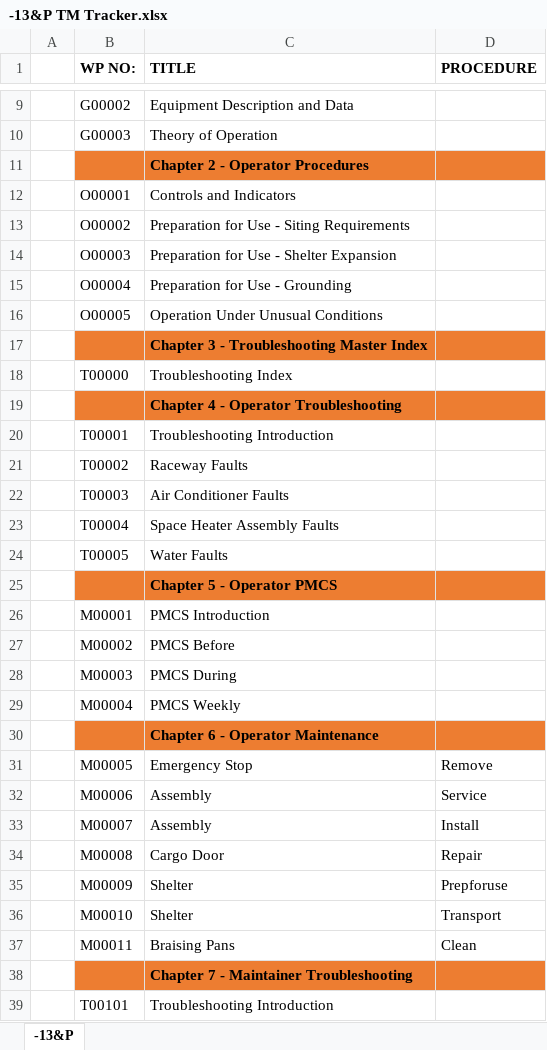
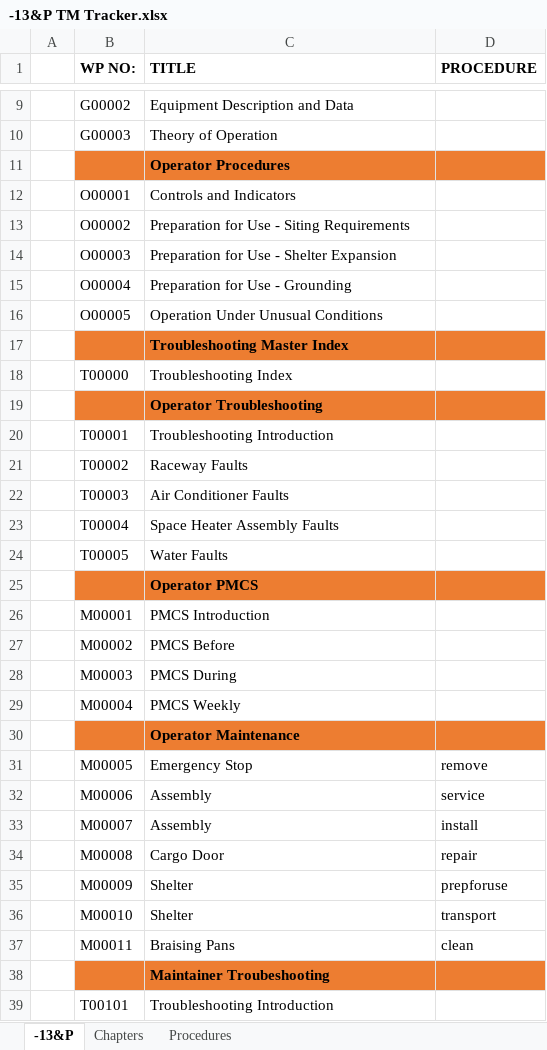
Before and after one commit to Tech-Research-Group/TM-Generator, an Excel workbook: trackers/-13&P TM Tracker.xlsx, sheet -13&P, drawn as a sheet; only a part is shown, gaps mark what is left out; values as stored, in another font and other column widths than the file's, no borders; the diff covers the shown part only; the diff names each change by its address in the sheet, - before the commit and + after, or states it on an @@ line.

```diff
--- a/trackers/-13&P TM Tracker.xlsx (sheet -13&P)
+++ b/trackers/-13&P TM Tracker.xlsx (sheet -13&P)
+sheet tab: Chapters
+sheet tab: Procedures
-C11 (TITLE): Chapter 2 - Operator Procedures
+C11 (TITLE): Operator Procedures
-C17 (TITLE): Chapter 3 - Troubleshooting Master Index
+C17 (TITLE): Troubleshooting Master Index
-C19 (TITLE): Chapter 4 - Operator Troubleshooting
+C19 (TITLE): Operator Troubleshooting
-C25 (TITLE): Chapter 5 - Operator PMCS
+C25 (TITLE): Operator PMCS
-C30 (TITLE): Chapter 6 - Operator Maintenance
+C30 (TITLE): Operator Maintenance
-D31 (PROCEDURE): Remove
+D31 (PROCEDURE): remove
-D32 (PROCEDURE): Service
+D32 (PROCEDURE): service
-D33 (PROCEDURE): Install
+D33 (PROCEDURE): install
-D34 (PROCEDURE): Repair
+D34 (PROCEDURE): repair
-D35 (PROCEDURE): Prepforuse
+D35 (PROCEDURE): prepforuse
-D36 (PROCEDURE): Transport
+D36 (PROCEDURE): transport
-D37 (PROCEDURE): Clean
+D37 (PROCEDURE): clean
-C38 (TITLE): Chapter 7 - Maintainer Troubleshooting
+C38 (TITLE): Maintainer Troubeshooting
```
Also changed, not shown: 11 edited cells elsewhere in this sheet, trackers/-10 TM Tracker.xlsx, trackers/-23&P TM Tracker.xlsx.
